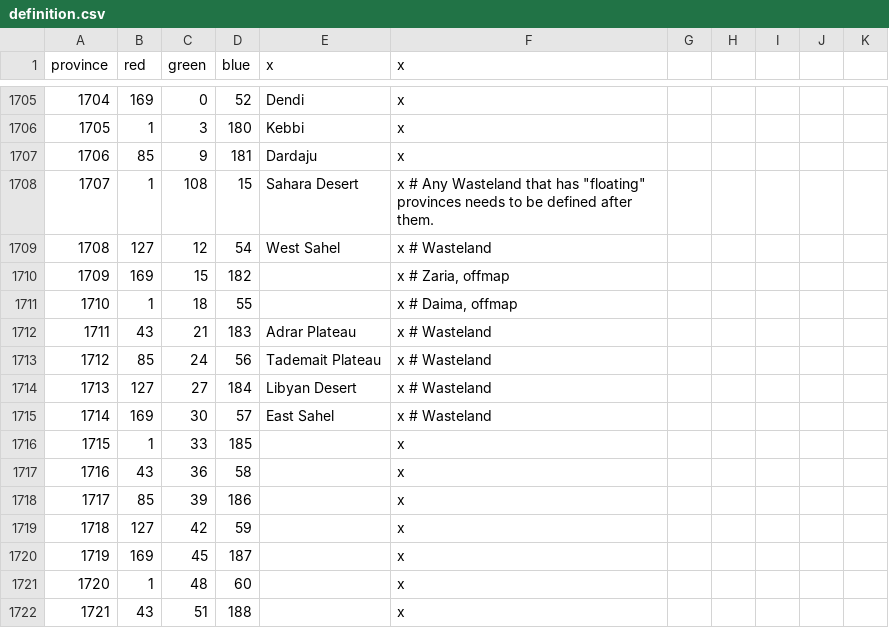
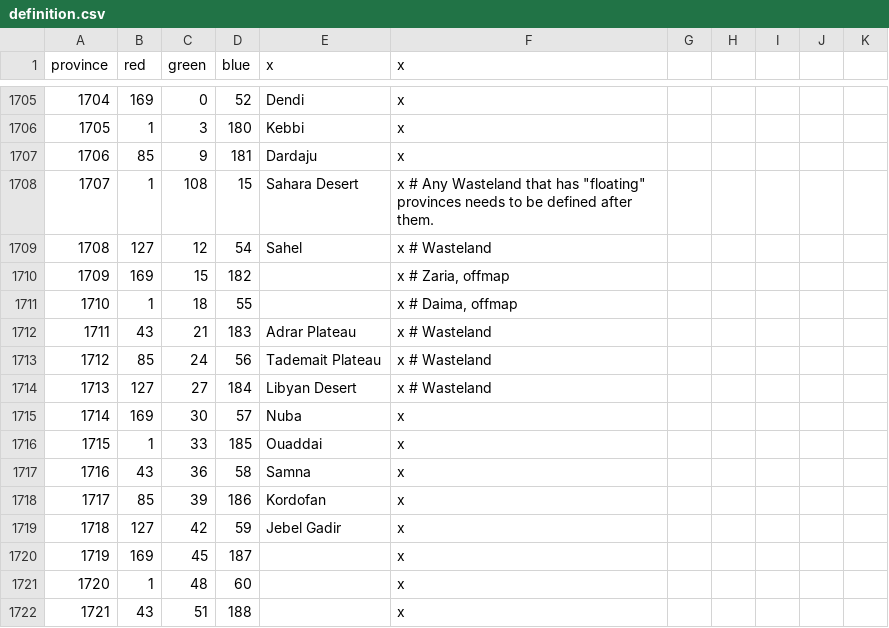
Before and after one commit to ck2plus/CK2Plus, a CSV file: CK2Plus/map/definition.csv, drawn as a sheet; only a part is shown, gaps mark what is left out.

```diff
--- a/CK2Plus/map/definition.csv
+++ b/CK2Plus/map/definition.csv
@@ -1708,3 +1708,3 @@ province;red;green;blue;x;x
 1707;1;108;15;Sahara Desert;x # Any Wasteland that has "floating" provinces needs to be defined after them.
-1708;127;12;54;West Sahel;x # Wasteland
+1708;127;12;54;Sahel;x # Wasteland
 1709;169;15;182;;x # Zaria, offmap
@@ -1714,7 +1714,7 @@ province;red;green;blue;x;x
 1713;127;27;184;Libyan Desert;x # Wasteland
-1714;169;30;57;East Sahel;x # Wasteland
-1715;1;33;185;;x
-1716;43;36;58;;x
-1717;85;39;186;;x
-1718;127;42;59;;x
+1714;169;30;57;Nuba;x
+1715;1;33;185;Ouaddai;x
+1716;43;36;58;Samna;x
+1717;85;39;186;Kordofan;x
+1718;127;42;59;Jebel Gadir;x
 1719;169;45;187;;x
```
Also changed, not shown: CK2Plus/localisation/00_CK2Plus_cultures.csv, CK2Plus/localisation/00_CK2Plus_provinces.csv, 32 other files.
